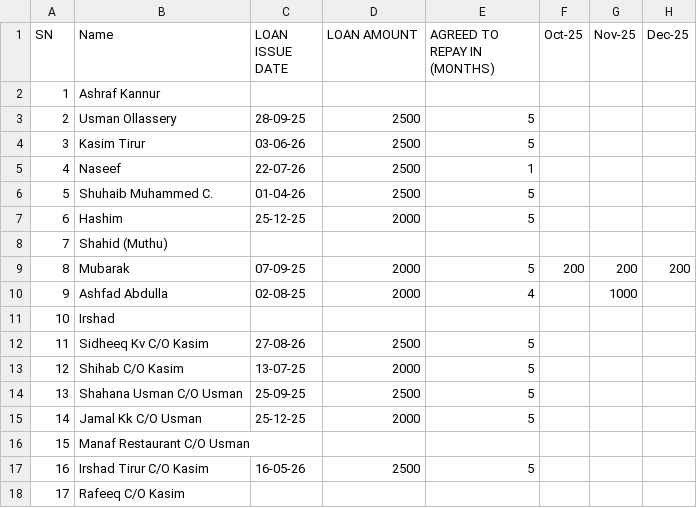
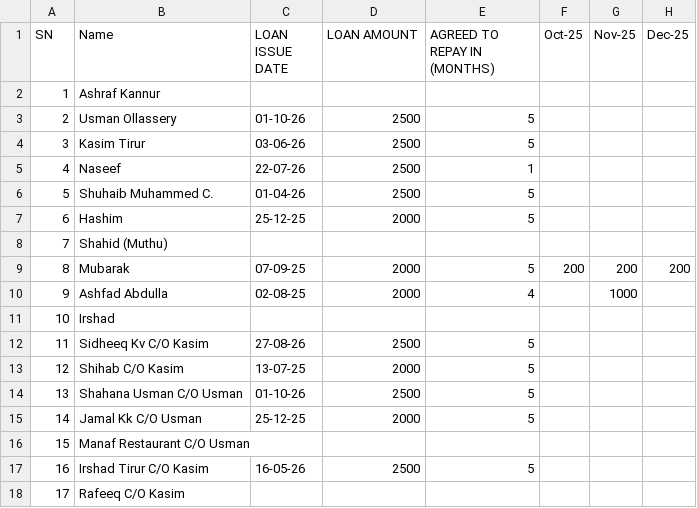
Before and after one commit to inventory-choco/avadhi-nidhi-v2, a CSV file: Loan.csv, drawn as a sheet; only a part is shown; the diff names each change by its address in the sheet, - before the commit and + after, or states it on an @@ line.

Commit message:
Update Loan.csv

```diff
--- a/Loan.csv
+++ b/Loan.csv
-C3 (LOAN ISSUE DATE): 28-09-25
+C3 (LOAN ISSUE DATE): 01-10-26
-C14 (LOAN ISSUE DATE): 25-09-25
+C14 (LOAN ISSUE DATE): 01-10-26
```
